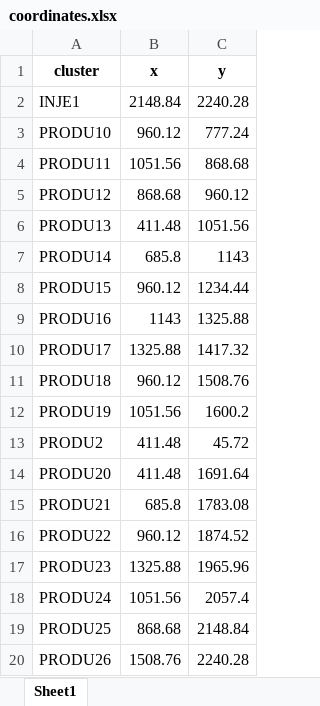
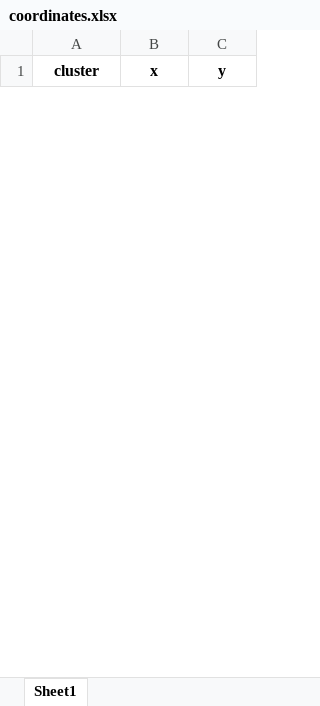
Before and after one commit to Kost1K337/HyperActive-public, an Excel workbook: benchmark/spe9/hyperactive_input/coordinates.xlsx, sheet Sheet1, drawn as a sheet; only a part is shown; values as stored, in another font and other column widths than the file's, no borders; removed rows and columns are numbered as before the commit, all else as after; the diff covers the shown part only; the diff names each change by its address in the sheet, - before the commit and + after, or states it on an @@ line.

Commit message:
Cluster Egg Model and SPE9 wells by real spatial proximity (US-F4)
Both real-pipeline adapters previously mapped one cluster per well,
so DistanceTeamMovement's 90-day min_days_between_clusters floor hit
every well-to-well move regardless of true grid distance, making
greedy vs bc39 comparisons real but uninformative (only 6/12 and
6/26 wells schedulable).

Replace with fixed-size spatial binning on each well's real (I, J)
grid position: 250 m bins for Egg Model (4 clusters, sizes
[2,3,3,4]), 700 m bins for SPE9 (7 clusters, sizes [2,2,2,4,4,6,6]).
Binning (not nearest-neighbour agglomerative clustering) avoids
chaining SPE9's diagonal producer line into one degenerate cluster.
Thresholds were fixed from nearest-neighbour/cluster-size reasoning
before running the pipeline or looking at NPV outcomes.

New clustering is now the default wells.xlsx/coordinates.xlsx
output; the original one-cluster-per-well mapping is preserved at
wells_one_cluster_per_well.xlsx/coordinates_one_cluster_per_well.xlsx
for reproducibility.

Results (real hyperactive-plan runs):
- Egg Model: wells scheduled 6/12 -> 12/12 (greedy) / 9/12 (bc39);
  bc39 vs greedy NPV +12.63% (was -1.43%)
- SPE9: wells scheduled 6/26 -> 16/26 (greedy) / 13/26 (bc39);
  bc39 vs greedy NPV -19.75%

Both READMEs and benchmark/results_real_pipeline.csv updated with
the new methodology and results; prior one-cluster-per-well rows
kept as labeled history.

```diff
--- a/benchmark/spe9/hyperactive_input/coordinates.xlsx (sheet Sheet1)
+++ b/benchmark/spe9/hyperactive_input/coordinates.xlsx (sheet Sheet1)
-row 2: INJE1 | 2148.84 | 2240.28
-row 3: PRODU10 | 960.12 | 777.24
-row 4: PRODU11 | 1051.56 | 868.68
-row 5: PRODU12 | 868.68 | 960.12
-row 6: PRODU13 | 411.48 | 1051.56
-row 7: PRODU14 | 685.8 | 1143
-row 8: PRODU15 | 960.12 | 1234.44
-row 9: PRODU16 | 1143 | 1325.88
-row 10: PRODU17 | 1325.88 | 1417.32
-row 11: PRODU18 | 960.12 | 1508.76
-row 12: PRODU19 | 1051.56 | 1600.2
-row 13: PRODU2 | 411.48 | 45.72
-row 14: PRODU20 | 411.48 | 1691.64
-row 15: PRODU21 | 685.8 | 1783.08
-row 16: PRODU22 | 960.12 | 1874.52
-row 17: PRODU23 | 1325.88 | 1965.96
-row 18: PRODU24 | 1051.56 | 2057.4
-row 19: PRODU25 | 868.68 | 2148.84
-row 20: PRODU26 | 1508.76 | 2240.28
```
Also changed, not shown: 7 added rows and 7 removed rows elsewhere in this sheet, benchmark/egg_model/hyperactive_input/coordinates.xlsx, benchmark/egg_model/hyperactive_input/wells.xlsx, 12 other files.
